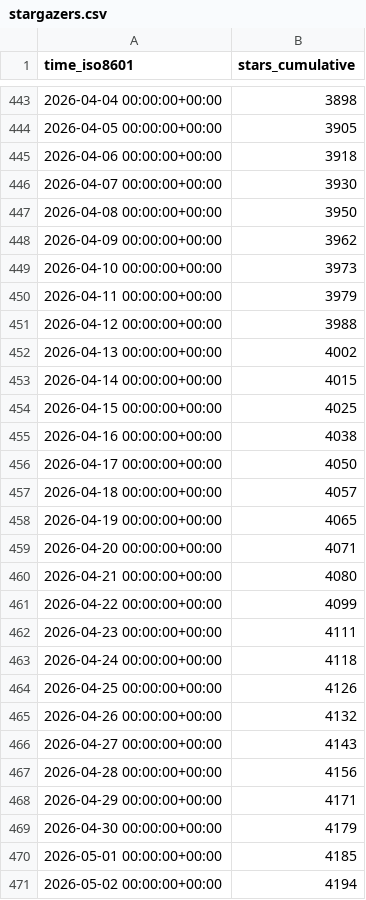
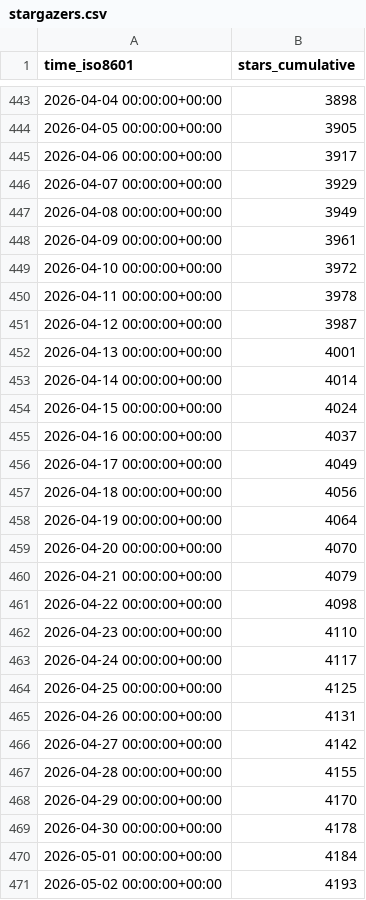
Before and after one commit to lnennnn/PPTAgent_data, a CSV file: icip-cas/PPTAgent/ghrs-data/stargazers.csv, drawn as a sheet; only a part is shown, gaps mark what is left out; the diff covers the shown part only.

```diff
--- a/icip-cas/PPTAgent/ghrs-data/stargazers.csv
+++ b/icip-cas/PPTAgent/ghrs-data/stargazers.csv
@@ -444,28 +444,28 @@ time_iso8601,stars_cumulative
 2026-04-05 00:00:00+00:00,3905
-2026-04-06 00:00:00+00:00,3918
-2026-04-07 00:00:00+00:00,3930
-2026-04-08 00:00:00+00:00,3950
-2026-04-09 00:00:00+00:00,3962
-2026-04-10 00:00:00+00:00,3973
-2026-04-11 00:00:00+00:00,3979
-2026-04-12 00:00:00+00:00,3988
-2026-04-13 00:00:00+00:00,4002
-2026-04-14 00:00:00+00:00,4015
-2026-04-15 00:00:00+00:00,4025
-2026-04-16 00:00:00+00:00,4038
-2026-04-17 00:00:00+00:00,4050
-2026-04-18 00:00:00+00:00,4057
-2026-04-19 00:00:00+00:00,4065
-2026-04-20 00:00:00+00:00,4071
-2026-04-21 00:00:00+00:00,4080
-2026-04-22 00:00:00+00:00,4099
-2026-04-23 00:00:00+00:00,4111
-2026-04-24 00:00:00+00:00,4118
-2026-04-25 00:00:00+00:00,4126
-2026-04-26 00:00:00+00:00,4132
-2026-04-27 00:00:00+00:00,4143
-2026-04-28 00:00:00+00:00,4156
-2026-04-29 00:00:00+00:00,4171
-2026-04-30 00:00:00+00:00,4179
-2026-05-01 00:00:00+00:00,4185
-2026-05-02 00:00:00+00:00,4194
+2026-04-06 00:00:00+00:00,3917
+2026-04-07 00:00:00+00:00,3929
+2026-04-08 00:00:00+00:00,3949
+2026-04-09 00:00:00+00:00,3961
+2026-04-10 00:00:00+00:00,3972
+2026-04-11 00:00:00+00:00,3978
+2026-04-12 00:00:00+00:00,3987
+2026-04-13 00:00:00+00:00,4001
+2026-04-14 00:00:00+00:00,4014
+2026-04-15 00:00:00+00:00,4024
+2026-04-16 00:00:00+00:00,4037
+2026-04-17 00:00:00+00:00,4049
+2026-04-18 00:00:00+00:00,4056
+2026-04-19 00:00:00+00:00,4064
+2026-04-20 00:00:00+00:00,4070
+2026-04-21 00:00:00+00:00,4079
+2026-04-22 00:00:00+00:00,4098
+2026-04-23 00:00:00+00:00,4110
+2026-04-24 00:00:00+00:00,4117
+2026-04-25 00:00:00+00:00,4125
+2026-04-26 00:00:00+00:00,4131
+2026-04-27 00:00:00+00:00,4142
+2026-04-28 00:00:00+00:00,4155
+2026-04-29 00:00:00+00:00,4170
+2026-04-30 00:00:00+00:00,4178
+2026-05-01 00:00:00+00:00,4184
+2026-05-02 00:00:00+00:00,4193
```
Also changed, not shown: 1 added row and 60 edited cells elsewhere in this file, icip-cas/PPTAgent/ghrs-data/forks.csv.
